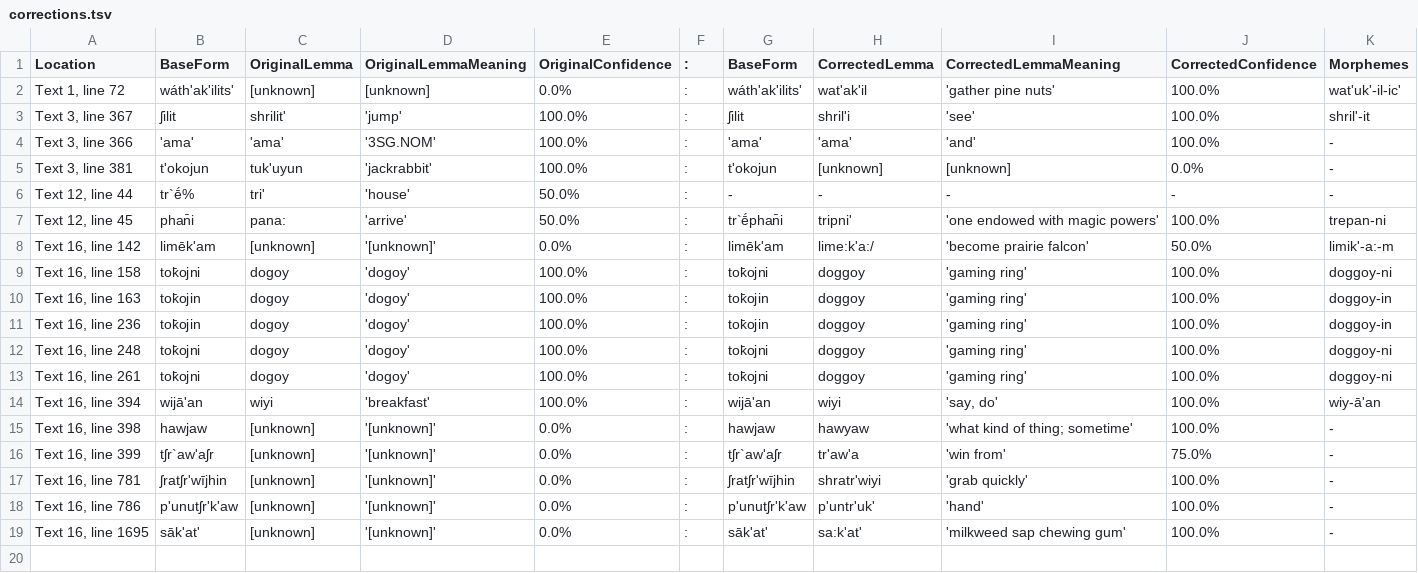
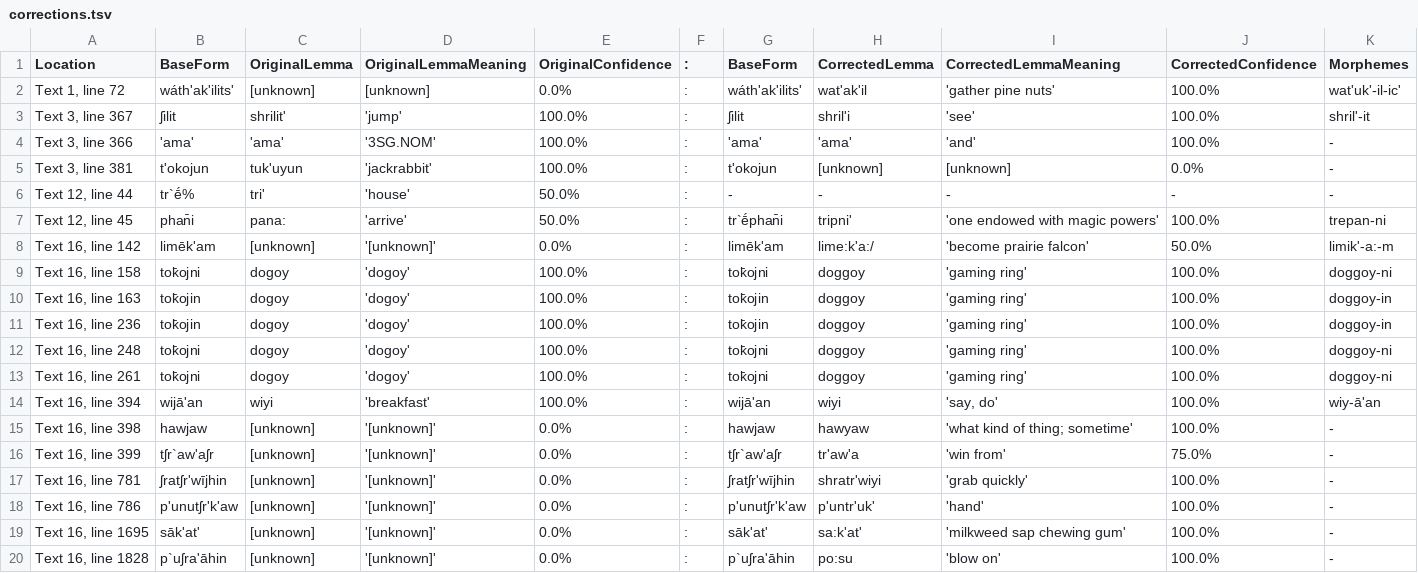
Before and after one commit to nathanmwhite/yowlumne_wield, a TSV file: processed_data/corrections.tsv, drawn as a sheet; only a part is shown; rows hold the shown columns only; the diff names each change by its address in the sheet, - before the commit and + after, or states it on an @@ line.

Commit message:
Update corrections.tsv

```diff
--- a/processed_data/corrections.tsv
+++ b/processed_data/corrections.tsv
+row 20: Text 16, line 1828 | p`uʃra'āhin | [unknown] | '[unknown]' | 0.0% | : | p`uʃra'āhin | po:su | 'blow on' | 100.0% | -
```
